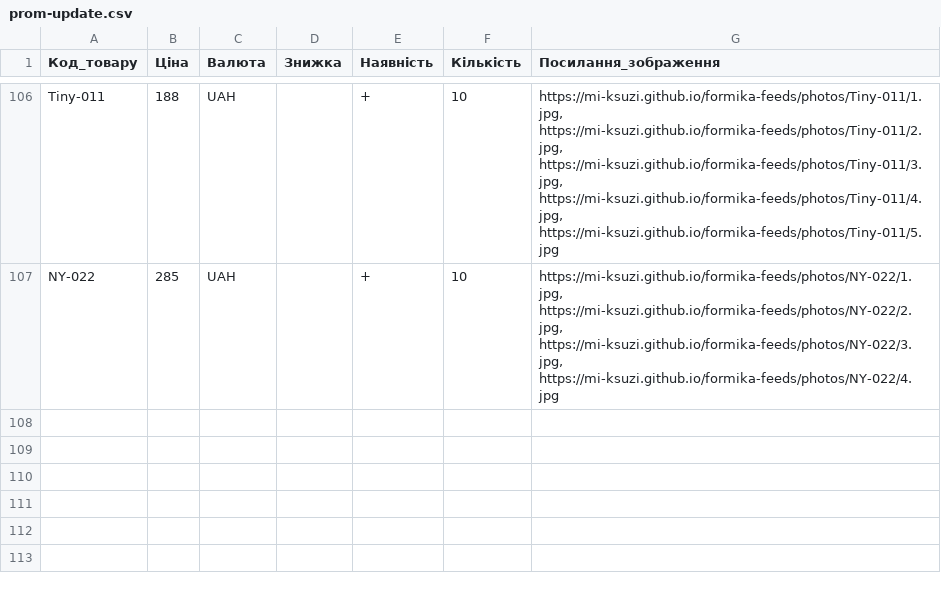
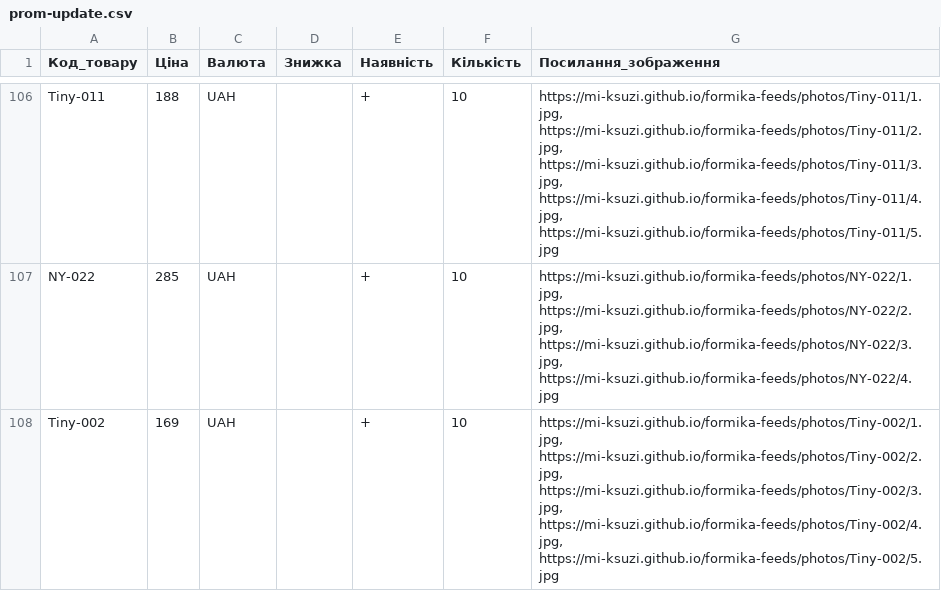
Before and after one commit to Mi-Ksuzi/formika-feeds, a CSV file: feeds/prom-update.csv, drawn as a sheet; only a part is shown, gaps mark what is left out; the diff names each change by its address in the sheet, - before the commit and + after, or states it on an @@ line.

```diff
--- a/feeds/prom-update.csv
+++ b/feeds/prom-update.csv
+row 108: Tiny-002 | 169 | UAH |  | + | 10 | https://mi-ksuzi.github.io/formika-feeds/photos/Tiny-002/1.jpg, https://mi-ksuzi.github.io/formika-feeds/photos/Tiny-002/2.jpg, https://mi-ksuzi.github.io/formika-feeds/photos/Tiny-002/3.jpg, https://mi-ksuzi.github.io/formika-feeds/photos/Tiny-002/4.jpg, https://mi-ksuzi.github.io/formika-feeds/photos/Tiny-002/5.jpg
```
Also changed, not shown: feeds/etsy.csv, feeds/formika-update.csv, 2 other files.
